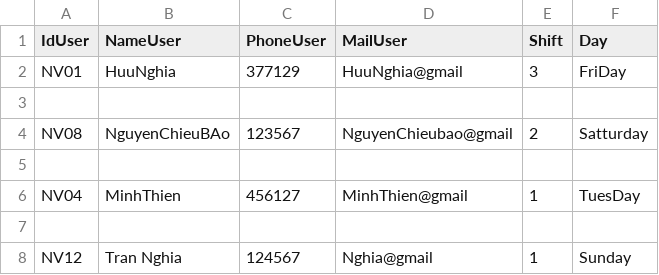
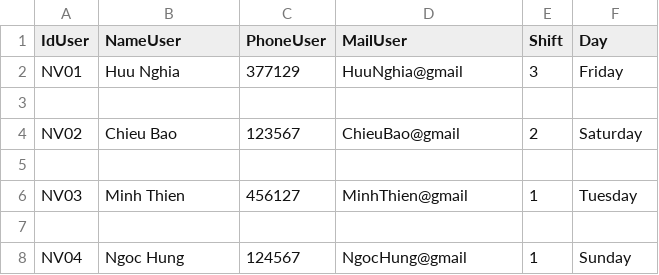
Before and after one commit to nghiakk11d3/Project-OOP, a CSV file: employee.csv, drawn as a sheet.

```diff
--- a/employee.csv
+++ b/employee.csv
@@ -1,8 +1,8 @@
 IdUser,NameUser,PhoneUser,MailUser,Shift,Day
-NV01,HuuNghia,377129,HuuNghia@gmail,3,FriDay
+NV01,Huu Nghia,377129,HuuNghia@gmail,3,Friday
 
-NV08,NguyenChieuBAo,123567,NguyenChieubao@gmail,2,Satturday
+NV02,Chieu Bao,123567,ChieuBao@gmail,2,Saturday
 
-NV04,MinhThien,456127,MinhThien@gmail,1,TuesDay
+NV03,Minh Thien,456127,MinhThien@gmail,1,Tuesday
 
-NV12,Tran Nghia,124567,Nghia@gmail,1,Sunday
+NV04,Ngoc Hung,124567,NgocHung@gmail,1,Sunday
```
Also changed, not shown: 17 other files.
